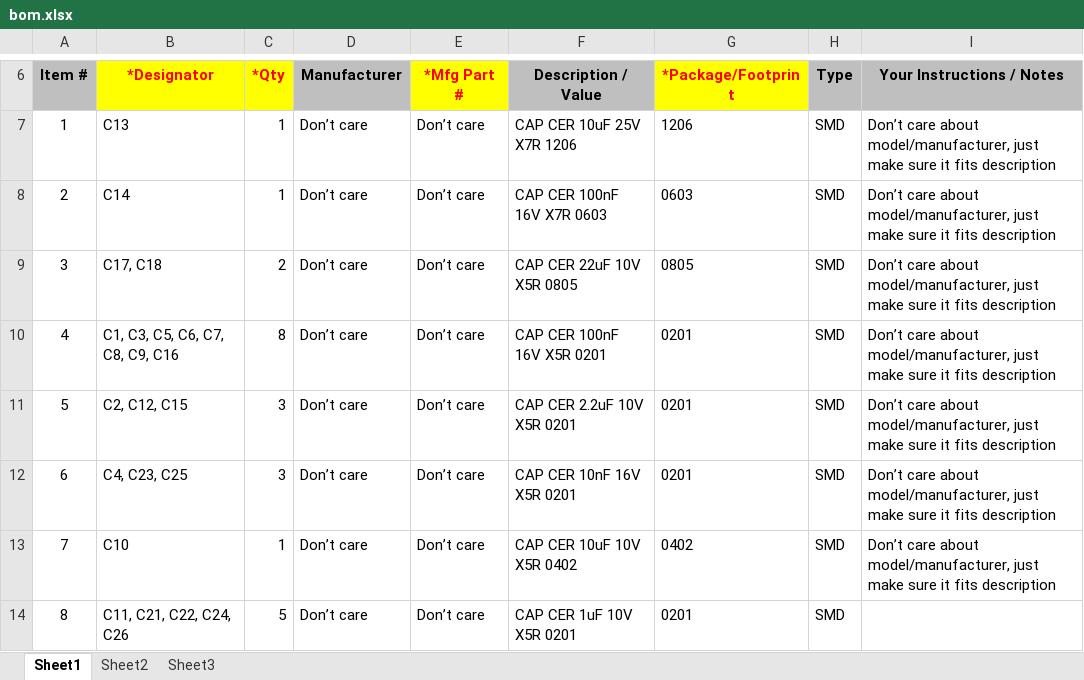
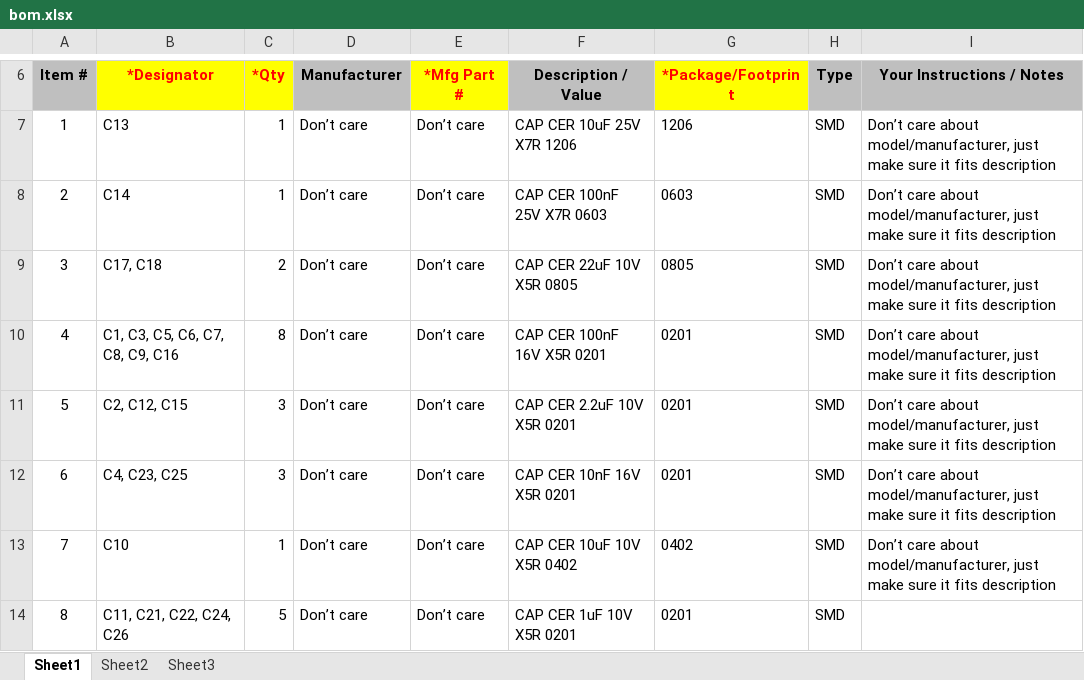
Before and after one commit to nikola825/drone, an Excel workbook: customboard/droneboardh7/bom.xlsx, sheet Sheet1, drawn as a sheet; only a part is shown, gaps mark what is left out; values as stored, in another font and other column widths than the file's, no borders; charts and pictures not drawn; the diff names each change by its address in the sheet, - before the commit and + after, or states it on an @@ line.

```diff
--- a/customboard/droneboardh7/bom.xlsx (sheet Sheet1)
+++ b/customboard/droneboardh7/bom.xlsx (sheet Sheet1)
-F8 (Description / Value): CAP CER 100nF 16V X7R 0603
+F8 (Description / Value): CAP CER 100nF 25V X7R 0603
```
Also changed, not shown: charts or pictures, 1 other file.
